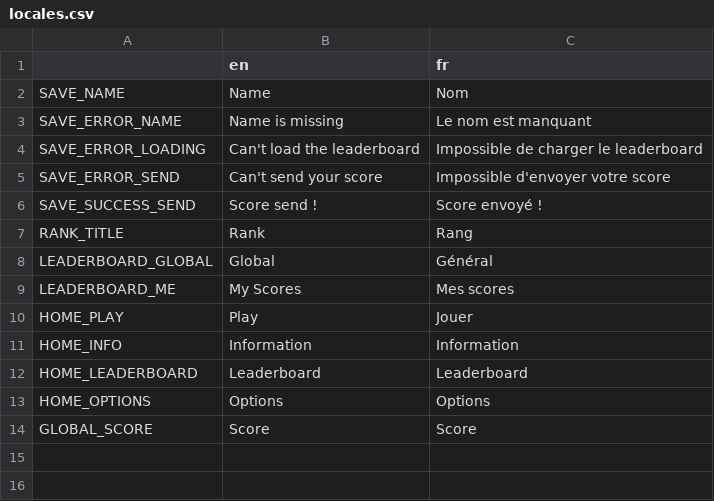
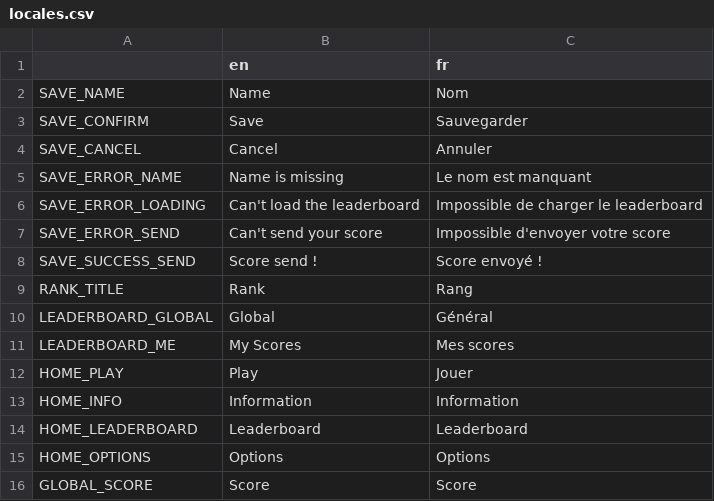
Before and after one commit to Miny320/Falling-Square, a CSV file: locales/locales.csv, drawn as a sheet; the diff names each change by its address in the sheet, - before the commit and + after, or states it on an @@ line.

Commit message:
💄 Update btn on save view

```diff
--- a/locales/locales.csv
+++ b/locales/locales.csv
+row 3: SAVE_CONFIRM | Save | Sauvegarder
+row 4: SAVE_CANCEL | Cancel | Annuler
```
Also changed, not shown: 1 other file.
